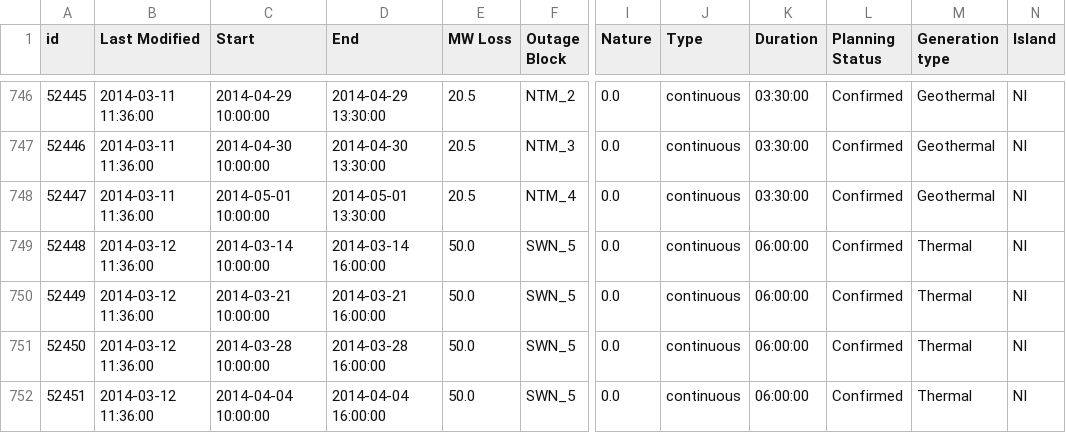
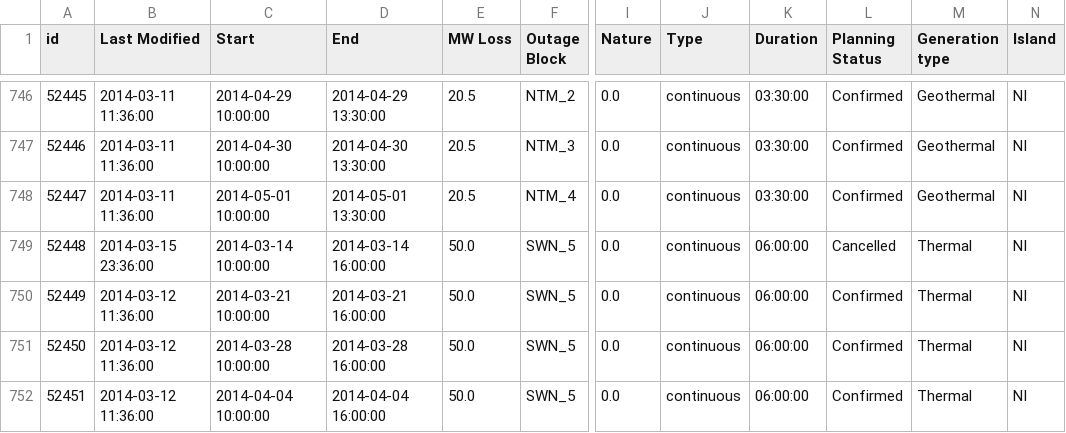
Before and after one commit to ElectricityAuthority/pocp, a CSV file: pocp_data_year.csv, drawn as a sheet; only a part is shown, gaps mark what is left out; the diff names each change by its address in the sheet, - before the commit and + after, or states it on an @@ line.

Commit message:
Data Update 2014-03-16 01:05:34

```diff
--- a/pocp_data_year.csv
+++ b/pocp_data_year.csv
-B749 (Last Modified): 2014-03-12 11:36:00
+B749 (Last Modified): 2014-03-15 23:36:00
-L749 (Planning Status): Confirmed
+L749 (Planning Status): Cancelled
```
Also changed, not shown: 1 other file.
